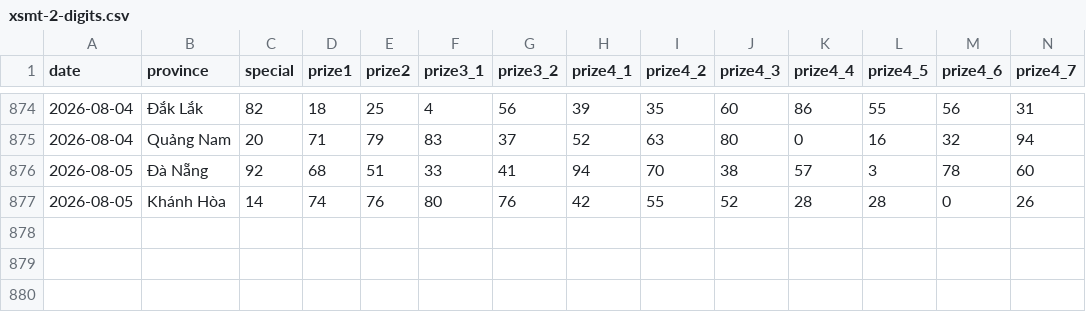
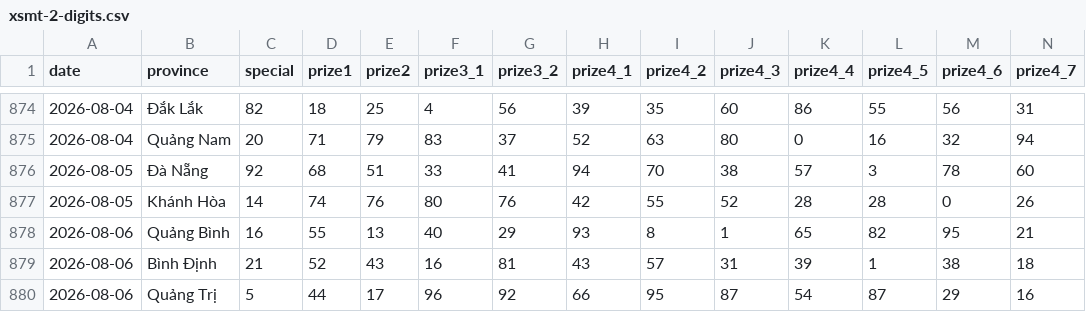
Before and after one commit to aloha123890/vietnam-lottery, a CSV file: data/xsmt-2-digits.csv, drawn as a sheet; only a part is shown, gaps mark what is left out; rows hold the shown columns only; the diff names each change by its address in the sheet, - before the commit and + after, or states it on an @@ line.

```diff
--- a/data/xsmt-2-digits.csv
+++ b/data/xsmt-2-digits.csv
+row 878: 2026-08-06 | Quảng Bình | 16 | 55 | 13 | 40 | 29 | 93 | 8 | 1 | 65 | 82 | 95 | 21
+row 879: 2026-08-06 | Bình Định | 21 | 52 | 43 | 16 | 81 | 43 | 57 | 31 | 39 | 1 | 38 | 18
+row 880: 2026-08-06 | Quảng Trị | 5 | 44 | 17 | 96 | 92 | 66 | 95 | 87 | 54 | 87 | 29 | 16
```
Also changed, not shown: data/xsmt-sparse.csv, data/xsmt.csv, 8 other files.
